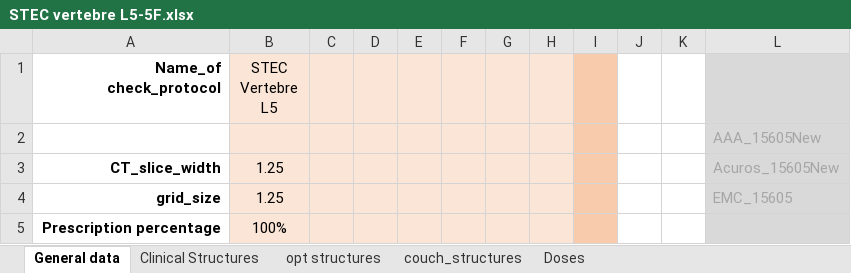
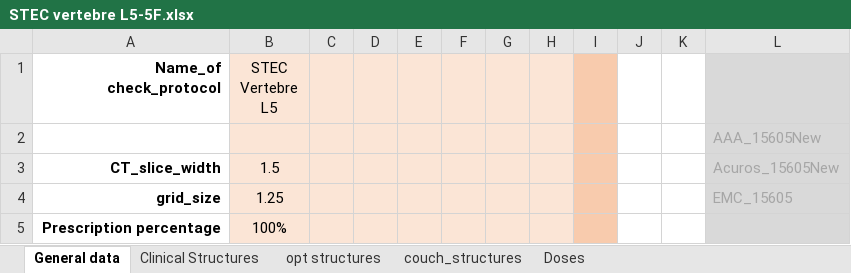
Before and after one commit to uhqd/PLANCHECK, an Excel workbook: Plancheck/plancheck_data/check_protocol/STEC vertebre L5-5F.xlsx, sheet General data, drawn as a sheet; only a part is shown; values as stored, in another font and other column widths than the file's, no borders; the diff names each change by its address in the sheet, - before the commit and + after, or states it on an @@ line.

```diff
--- a/Plancheck/plancheck_data/check_protocol/STEC vertebre L5-5F.xlsx (sheet General data)
+++ b/Plancheck/plancheck_data/check_protocol/STEC vertebre L5-5F.xlsx (sheet General data)
-B3 (STEC Vertebre L5): 1.25
+B3 (STEC Vertebre L5): 1.5
```
Also changed, not shown: Plancheck/plancheck_data/check_protocol/STEC poumon RA.xlsx, Plancheck/plancheck_data/check_protocol/STEC vertebre cervicale-T3-5F.xlsx, 56 other files.
